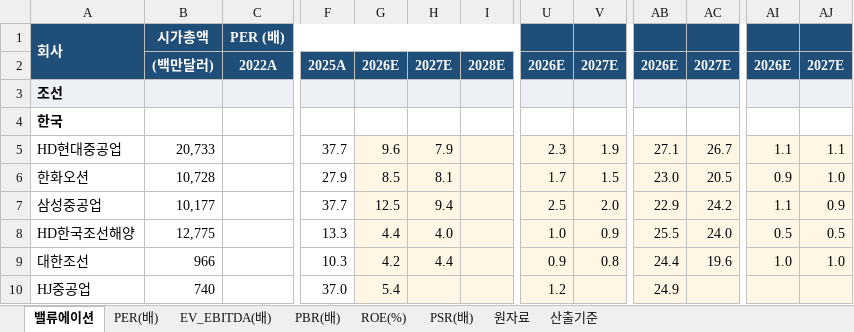
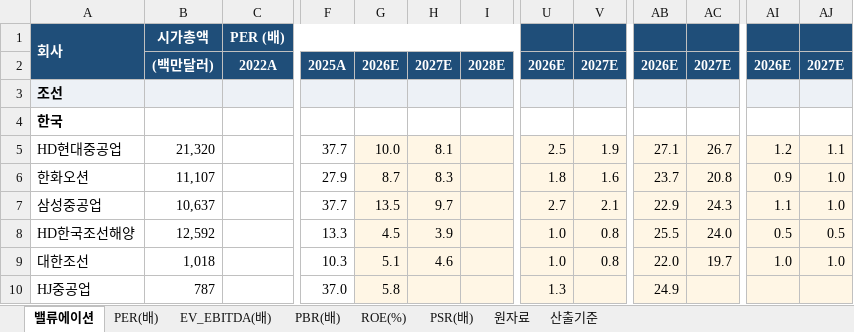
Before and after one commit to gschoie/GS-DB2, an Excel workbook: telegram_research_dashboard/static/valuation_full.xlsx, sheet 밸류에이션, drawn as a sheet; only a part is shown, gaps mark what is left out; values as stored, in another font and other column widths than the file's, no borders; the diff covers the shown part only; the diff names each change by its address in the sheet, - before the commit and + after, or states it on an @@ line.

```diff
--- a/telegram_research_dashboard/static/valuation_full.xlsx (sheet 밸류에이션)
+++ b/telegram_research_dashboard/static/valuation_full.xlsx (sheet 밸류에이션)
-B5: 20,733
+B5: 21,320
-G5: 9.6
+G5: 10.0
-H5: 7.9
+H5: 8.1
-U5: 2.3
+U5: 2.5
-AI5: 1.1
+AI5: 1.2
-B6: 10,728
+B6: 11,107
-G6: 8.5
+G6: 8.7
-H6: 8.1
+H6: 8.3
-U6: 1.7
+U6: 1.8
-V6: 1.5
+V6: 1.6
-AB6: 23.0
+AB6: 23.7
-AC6: 20.5
+AC6: 20.8
-B7: 10,177
+B7: 10,637
-G7: 12.5
+G7: 13.5
-H7: 9.4
+H7: 9.7
-U7: 2.5
+U7: 2.7
-V7: 2.0
+V7: 2.1
-AC7: 24.2
+AC7: 24.3
-AJ7: 0.9
+AJ7: 1.0
-B8: 12,775
+B8: 12,592
-G8: 4.4
+G8: 4.5
-H8: 4.0
+H8: 3.9
-V8: 0.9
+V8: 0.8
-B9: 966
+B9: 1,018
-G9: 4.2
+G9: 5.1
-H9: 4.4
+H9: 4.6
-U9: 0.9
+U9: 1.0
-AB9: 24.4
+AB9: 22.0
-AC9: 19.6
+AC9: 19.7
-B10: 740
+B10: 787
-G10: 5.4
+G10: 5.8
-U10: 1.2
+U10: 1.3
```
Also changed, not shown: 344 edited cells elsewhere in this sheet, sheet 원자료, sheet PER(배), sheet PBR(배), sheet ROE(%), sheet PSR(배), sheet EV_EBITDA(배), 1 more sheet, 2 other files.
